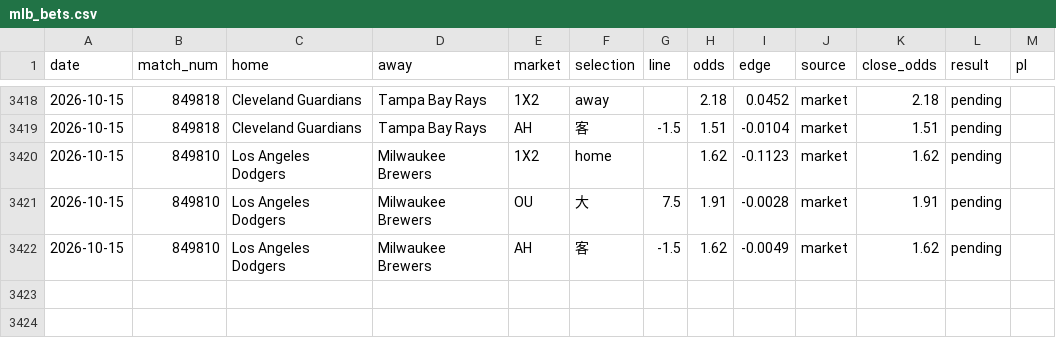
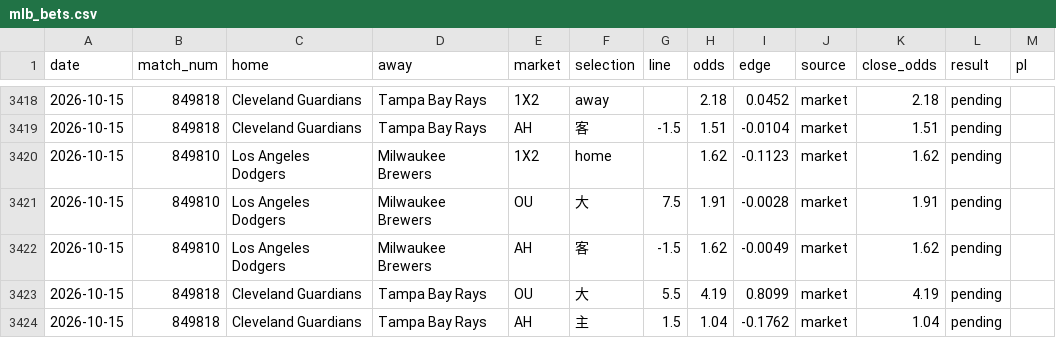
Before and after one commit to c49037027-svg/football, a CSV file: data/mlb_bets.csv, drawn as a sheet; only a part is shown, gaps mark what is left out; the diff names each change by its address in the sheet, - before the commit and + after, or states it on an @@ line.

```diff
--- a/data/mlb_bets.csv
+++ b/data/mlb_bets.csv
+row 3423: 2026-10-15 | 849818 | Cleveland Guardians | Tampa Bay Rays | OU | 大 | 5.5 | 4.19 | 0.8099 | market | 4.19 | pending
+row 3424: 2026-10-15 | 849818 | Cleveland Guardians | Tampa Bay Rays | AH | 主 | 1.5 | 1.04 | -0.1762 | market | 1.04 | pending
```
Also changed, not shown: data/mlb_model_bets.csv, 1 other file.
